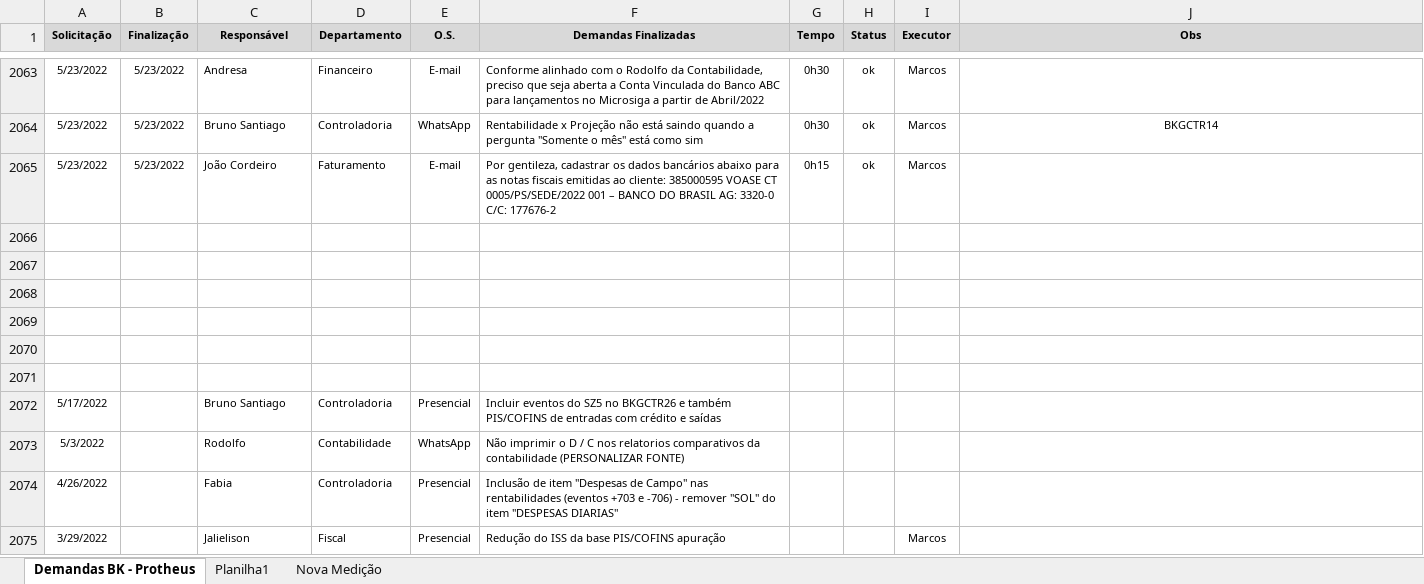
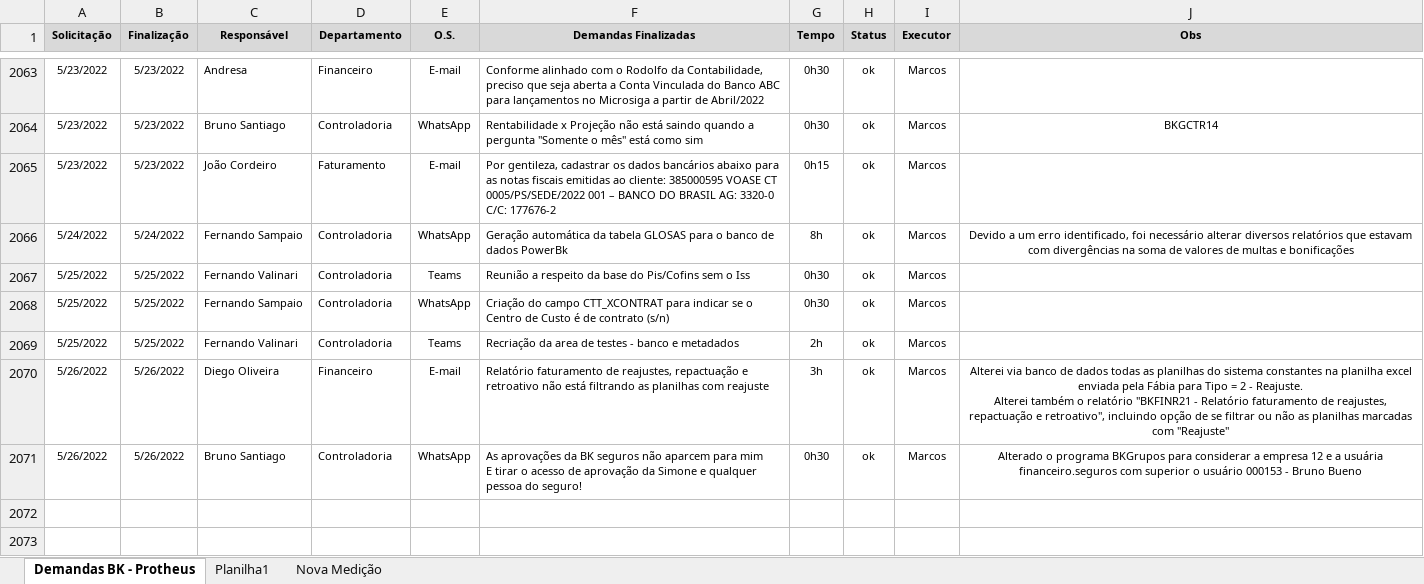
Before and after one commit to marcos-abrahao/bk, an Excel workbook: demanda_Siga _BK.xlsx, sheet Demandas BK - Protheus, drawn as a sheet; only a part is shown, gaps mark what is left out; the shorter side is filled out with more unchanged rows; values as stored, in another font and other column widths than the file's, no borders; ↵ is a line break in a cell; the diff names each change by its address in the sheet, - before the commit and + after, or states it on an @@ line.

Commit message:
Alterações 25 e 26/05/22 glosas e reajustes

```diff
--- a/demanda_Siga _BK.xlsx (sheet Demandas BK - Protheus)
+++ b/demanda_Siga _BK.xlsx (sheet Demandas BK - Protheus)
-row 2066: (empty)
+row 2066: 5/24/2022 | 5/24/2022 | Fernando Sampaio | Controladoria | WhatsApp | Geração automática da tabela GLOSAS para o banco de dados PowerBk | 8h | ok | Marcos | Devido a um erro identificado, foi necessário alterar diversos relatórios que estavam com divergências na soma de valores de multas e bonificações
-row 2067: (empty)
+row 2067: 5/25/2022 | 5/25/2022 | Fernando Valinari | Controladoria | Teams | Reunião a respeito da base do Pis/Cofins sem o Iss | 0h30 | ok | Marcos
-row 2068: (empty)
+row 2068: 5/25/2022 | 5/25/2022 | Fernando Sampaio | Controladoria | WhatsApp | Criação do campo CTT_XCONTRAT para indicar se o Centro de Custo é de contrato (s/n) | 0h30 | ok | Marcos
+row 2069: 5/25/2022 | 5/25/2022 | Fernando Valinari | Controladoria | Teams | Recriação da area de testes - banco e metadados | 2h | ok | Marcos
+row 2070: 5/26/2022 | 5/26/2022 | Diego Oliveira | Financeiro | E-mail | Relatório faturamento de reajustes, repactuação e retroativo não está filtrando as planilhas com reajuste | 3h | ok | Marcos | Alterei via banco de dados todas as planilhas do sistema constantes na planilha excel enviada pela Fábia para Tipo = 2 - Reajuste. ↵ Alterei também o relatório "BKFINR21 - Relatório faturamento de reajustes, repactuação e retroativo", incluindo opção de se filtrar ou não as planilhas marcadas com "Reajuste"
+row 2071: 5/26/2022 | 5/26/2022 | Bruno Santiago | Controladoria | WhatsApp | As aprovações da BK seguros não aparcem para mim ↵ E tirar o acesso de aprovação da Simone e qualquer pessoa do seguro! | 0h30 | ok | Marcos | Alterado o programa BKGrupos para considerar a empresa 12 e a usuária financeiro.seguros com superior o usuário 000153 - Bruno Bueno
```
Also changed, not shown: 7 other files.
